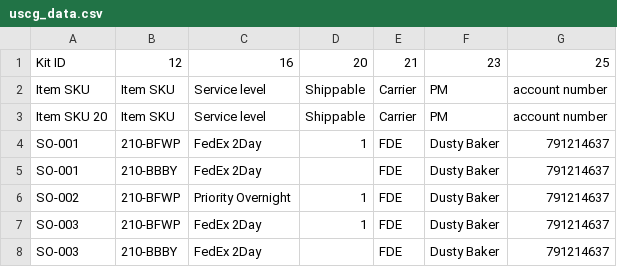
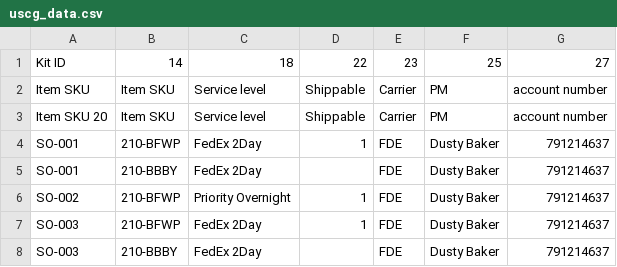
Before and after one commit to DustanBaker/Order-Converter, a CSV file: assets/Templates/uscg_data.csv, drawn as a sheet; only a part is shown; removed rows and columns are numbered as before the commit, all else as after; the diff names each change by its address in the sheet, - before the commit and + after, or states it on an @@ line.

Commit message:
updated template and char length error handling

```diff
--- a/assets/Templates/uscg_data.csv
+++ b/assets/Templates/uscg_data.csv
-row 1: Kit ID | 12 | 16 | 20 | 21 | 23 | 25
+row 1: Kit ID | 14 | 18 | 22 | 23 | 25 | 27
```
Also changed, not shown: 1 other file.
